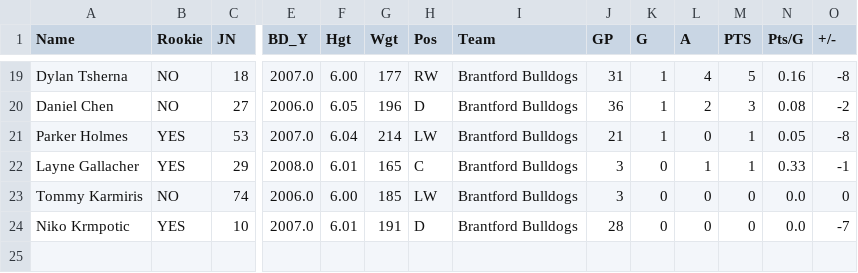
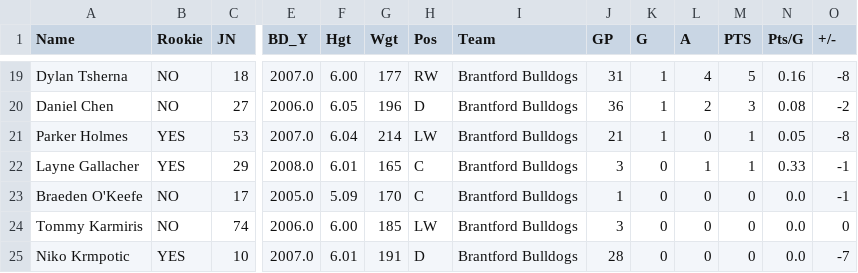
Before and after one commit to NoahCornish/OHL_python, a CSV file: OHL_STATS/Brantford_Bulldogs.csv, drawn as a sheet; only a part is shown, gaps mark what is left out; rows hold the shown columns only; the diff names each change by its address in the sheet, - before the commit and + after, or states it on an @@ line.

```diff
--- a/OHL_STATS/Brantford_Bulldogs.csv
+++ b/OHL_STATS/Brantford_Bulldogs.csv
+row 23: Braeden O'Keefe | NO | 17 | 2005.0 | 5.09 | 170 | C | Brantford Bulldogs | 1 | 0 | 0 | 0 | 0.0 | -1
```
Also changed, not shown: OHL_STATS/Barrie_Colts.csv, OHL_STATS/Kingston_Frontenacs.csv, 5 other files.
